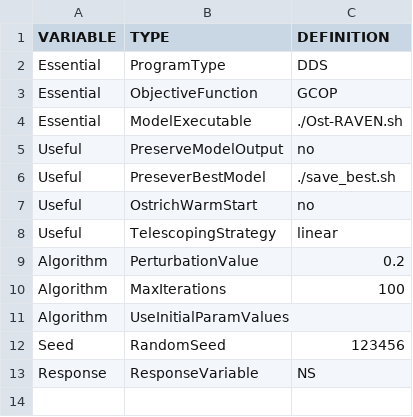
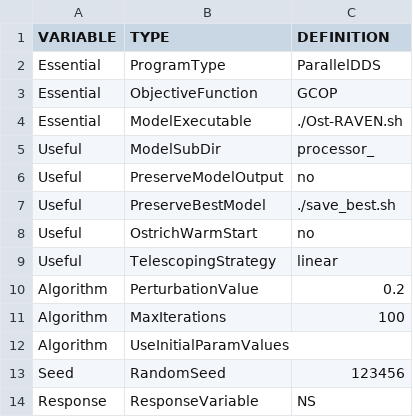
Before and after one commit to Okanagan-Basin-Water-Board/obwb-hydro-modelling, a CSV file: parameter-codes/OST-Template.csv, drawn as a sheet.

Commit message:
Update to OST-Template.csv to allow for parallel processing ability.

```diff
--- a/parameter-codes/OST-Template.csv
+++ b/parameter-codes/OST-Template.csv
@@ -1,7 +1,8 @@
 VARIABLE,TYPE,DEFINITION
-Essential,ProgramType,DDS
+Essential,ProgramType,ParallelDDS
 Essential,ObjectiveFunction,GCOP
 Essential,ModelExecutable,./Ost-RAVEN.sh
+Useful,ModelSubDir,processor_
 Useful,PreserveModelOutput,no
-Useful,PreseverBestModel,./save_best.sh
+Useful,PreserveBestModel,./save_best.sh
 Useful,OstrichWarmStart,no
```
